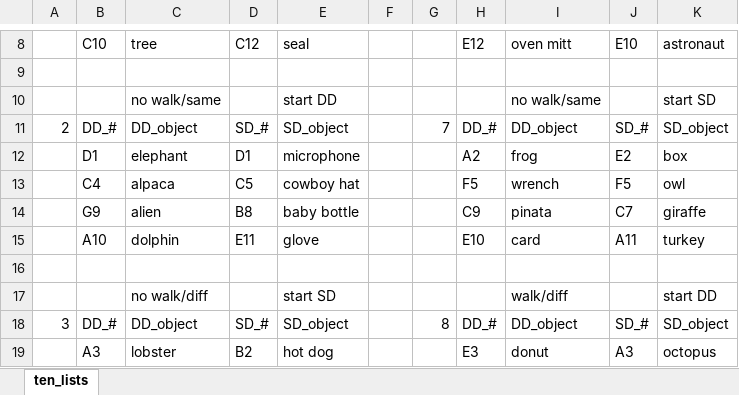
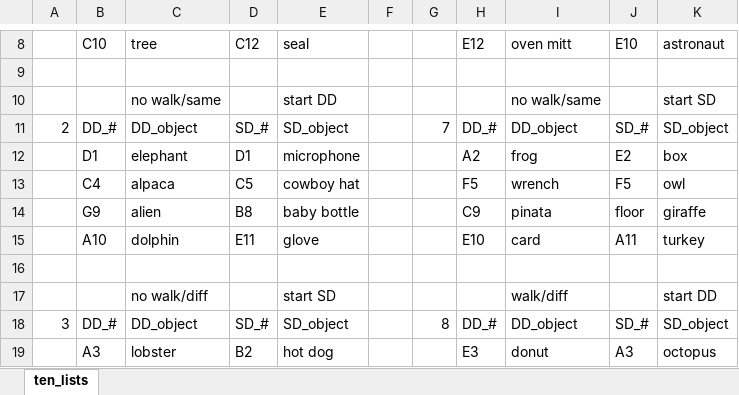
Before and after one commit to alanamuller/inflatable-project, an Excel workbook: outputs/complete_lists/Older Adults/OA S013.xlsx, sheet ten_lists, drawn as a sheet; only a part is shown, gaps mark what is left out; values as stored, in another font and other column widths than the file's, no borders; the diff names each change by its address in the sheet, - before the commit and + after, or states it on an @@ line.

```diff
--- a/outputs/complete_lists/Older Adults/OA S013.xlsx (sheet ten_lists)
+++ b/outputs/complete_lists/Older Adults/OA S013.xlsx (sheet ten_lists)
-J14: C7
+J14: floor
```
Also changed, not shown: outputs/complete_lists/Older Adults/OA S002.xlsx, outputs/complete_lists/Older Adults/OA S006.xlsx, 6 other files.
